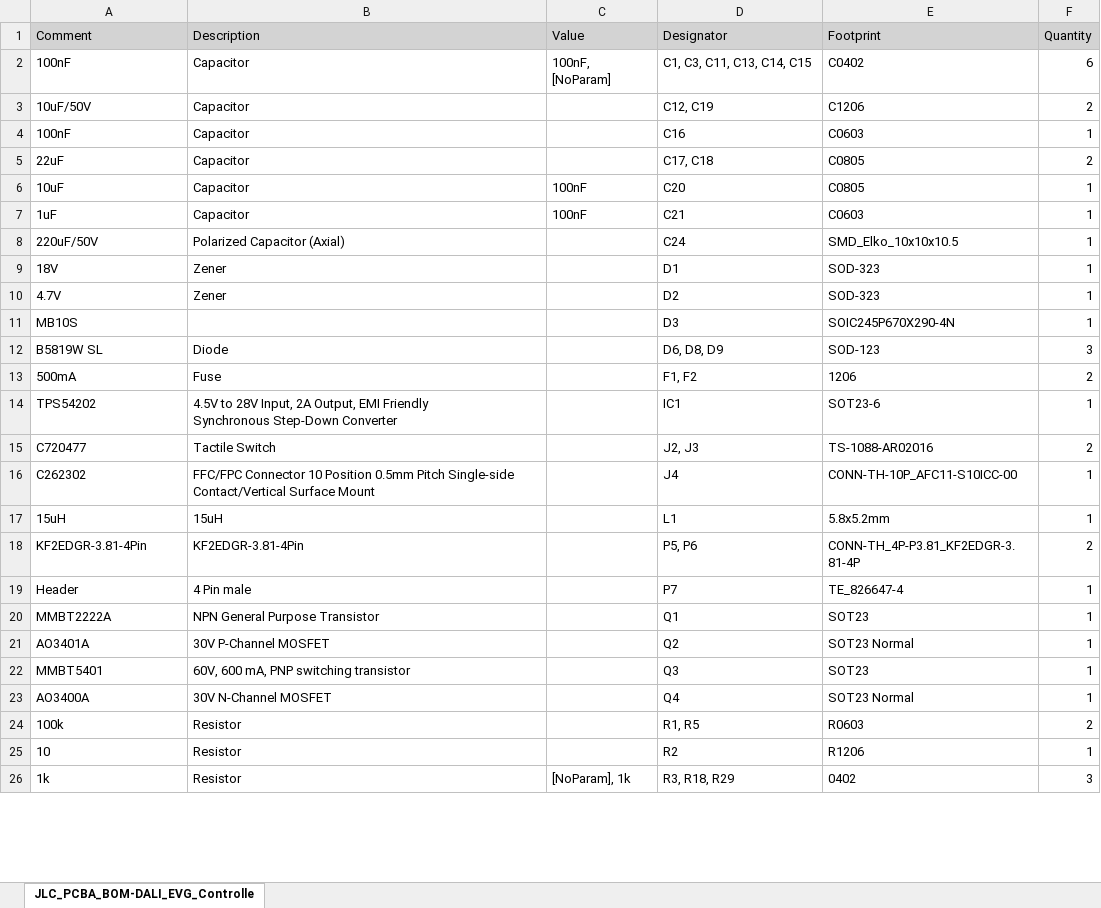
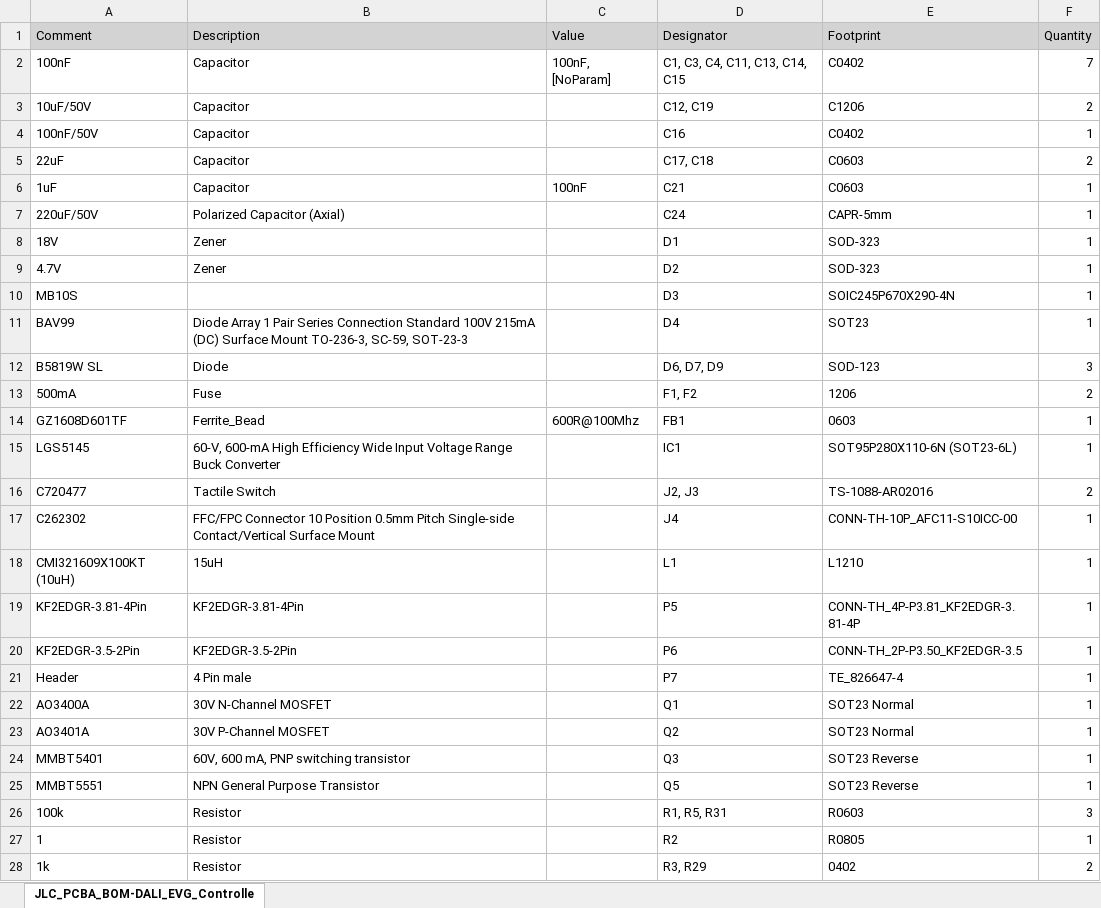
Before and after one commit to cad435/OpenDALI_EVG, an Excel workbook: Hardware/Controller/JLC_PCBA_BOM-DALI_EVG_Controller(V0.1).xlsx, sheet JLC_PCBA_BOM-DALI_EVG_Controlle, drawn as a sheet; only a part is shown; values as stored, in another font and other column widths than the file's, no borders; removed rows and columns are numbered as before the commit, all else as after; ↵ is a line break in a cell; the diff covers the shown part only; the diff names each change by its address in the sheet, - before the commit and + after, or states it on an @@ line.

```diff
--- a/Hardware/Controller/JLC_PCBA_BOM-DALI_EVG_Controller(V0.1).xlsx (sheet JLC_PCBA_BOM-DALI_EVG_Controlle)
+++ b/Hardware/Controller/JLC_PCBA_BOM-DALI_EVG_Controller(V0.1).xlsx (sheet JLC_PCBA_BOM-DALI_EVG_Controlle)
-D2 (Designator): C1, C3, C11, C13, C14, C15
+D2 (Designator): C1, C3, C4, C11, C13, C14, C15
-F2 (Quantity): 6
+F2 (Quantity): 7
-A4 (Comment): 100nF
+A4 (Comment): 100nF/50V
-E4 (Footprint): C0603
+E4 (Footprint): C0402
-E5 (Footprint): C0805
+E5 (Footprint): C0603
-row 6: 10uF | Capacitor | 100nF | C20 | C0805 | 1
-E7 (Footprint): SMD_Elko_10x10x10.5
+E7 (Footprint): CAPR-5mm
+row 11: BAV99 | Diode Array 1 Pair Series Connection Standard 100V 215mA (DC) Surface Mount TO-236-3, SC-59, SOT-23-3 |  | D4 | SOT23 | 1
-D12 (Designator): D6, D8, D9
+D12 (Designator): D6, D7, D9
-row 14: TPS54202 | 4.5V to 28V Input, 2A Output, EMI Friendly ↵ Synchronous Step-Down Converter |  | IC1 | SOT23-6 | 1
+row 14: GZ1608D601TF | Ferrite_Bead | 600R@100Mhz | FB1 | 0603 | 1
+row 15: LGS5145 | 60-V, 600-mA High Efficiency Wide Input Voltage Range Buck Converter |  | IC1 | SOT95P280X110-6N (SOT23-6L) | 1
-A18 (Comment): 15uH
+A18 (Comment): CMI321609X100KT (10uH)
-E18 (Footprint): 5.8x5.2mm
+E18 (Footprint): L1210
-D19 (Designator): P5, P6
+D19 (Designator): P5
-F19 (Quantity): 2
+F19 (Quantity): 1
+row 20: KF2EDGR-3.5-2Pin | KF2EDGR-3.5-2Pin |  | P6 | CONN-TH_2P-P3.50_KF2EDGR-3.5 | 1
-row 20: MMBT2222A | NPN General Purpose Transistor |  | Q1 | SOT23 | 1
+row 22: AO3400A | 30V N-Channel MOSFET |  | Q1 | SOT23 Normal | 1
-E24 (Footprint): SOT23
+E24 (Footprint): SOT23 Reverse
-row 23: AO3400A | 30V N-Channel MOSFET |  | Q4 | SOT23 Normal | 1
+row 25: MMBT5551 | NPN General Purpose Transistor |  | Q5 | SOT23 Reverse | 1
-D26 (Designator): R1, R5
+D26 (Designator): R1, R5, R31
-F26 (Quantity): 2
+F26 (Quantity): 3
-A27 (Comment): 10
+A27 (Comment): 1
-E27 (Footprint): R1206
+E27 (Footprint): R0805
-C28 (Value): [NoParam], 1k
+C28 (Value): (empty)
-D28 (Designator): R3, R18, R29
+D28 (Designator): R3, R29
-F28 (Quantity): 3
+F28 (Quantity): 2
```
Also changed, not shown: 1 added row, 3 removed rows and 20 edited cells elsewhere in this sheet, Hardware/Controller/JLC_PCBA_CPL-DALI_EVG_Controller(V0.1).xlsx, Hardware/DALI_Load_250W_RGBW/JLC_PCBA_BOM-DALI_EVG_LoadBoard(V0.1).xlsx, 29 other files.
